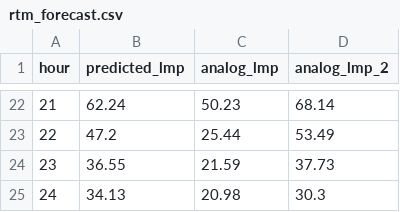
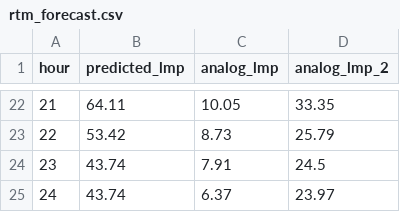
Before and after one commit to lulopdz/lrg-dashboard, a CSV file: data/rtm_forecast.csv, drawn as a sheet; only a part is shown, gaps mark what is left out; the diff covers the shown part only.

```diff
--- a/data/rtm_forecast.csv
+++ b/data/rtm_forecast.csv
@@ -22,4 +22,4 @@ hour,predicted_lmp,analog_lmp,analog_lmp_2
-21,62.24,50.23,68.14
-22,47.2,25.44,53.49
-23,36.55,21.59,37.73
-24,34.13,20.98,30.3
+21,64.11,10.05,33.35
+22,53.42,8.73,25.79
+23,43.74,7.91,24.5
+24,43.74,6.37,23.97
```
Also changed, not shown: 60 edited cells elsewhere in this file, data/dam_forecast.csv, data/spread_forecast.csv, 3 other files.
